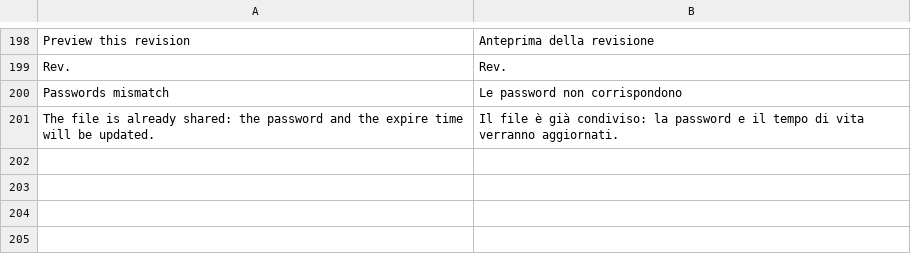
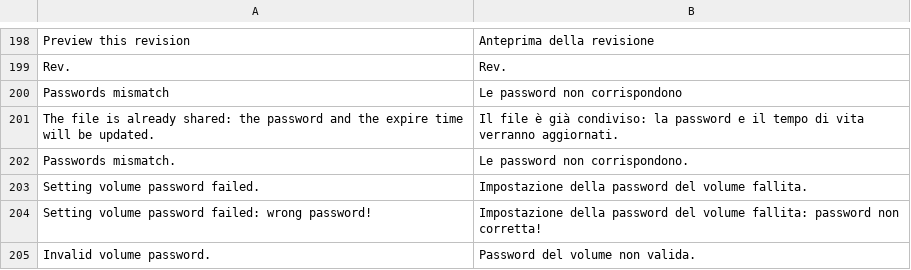
Before and after one commit to bvcsource/sxweb, a CSV file: application/languages/it.csv, drawn as a sheet; only a part is shown, gaps mark what is left out; the diff names each change by its address in the sheet, - before the commit and + after, or states it on an @@ line.

Commit message:
Fixed bug #1435
This should allow a flawlessy interaction with volumes created
with an aes256=nogenkey filter option.

```diff
--- a/application/languages/it.csv
+++ b/application/languages/it.csv
+row 202: Passwords mismatch. | Le password non corrispondono.
+row 203: Setting volume password failed. | Impostazione della password del volume fallita.
+row 204: Setting volume password failed: wrong password! | Impostazione della password del volume fallita: password non corretta!
+row 205: Invalid volume password. | Password del volume non valida.
```
Also changed, not shown: application/languages/en.csv, 3 other files.
